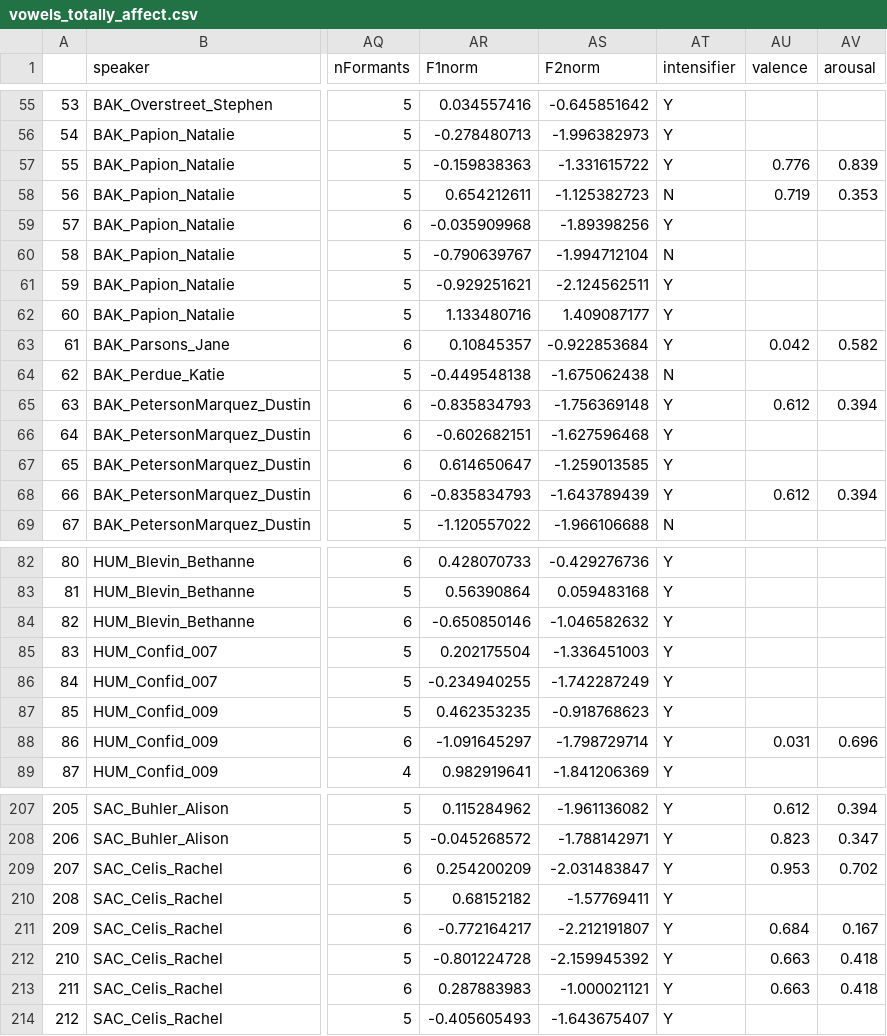
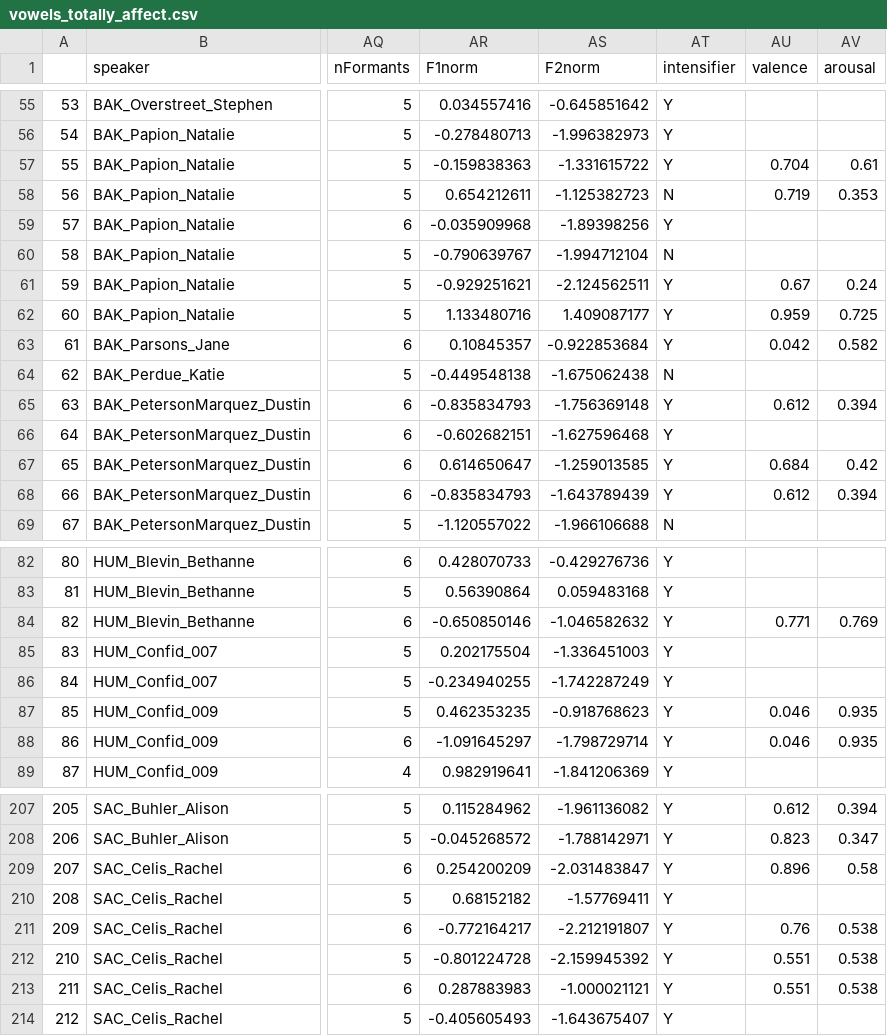
Before and after one commit to antondlf/sociophon-winter23, a CSV file: group_3/vowels_totally_affect.csv, drawn as a sheet; only a part is shown, gaps mark what is left out; the diff covers the shown part only; the diff names each change by its address in the sheet, - before the commit and + after, or states it on an @@ line.

```diff
--- a/group_3/vowels_totally_affect.csv
+++ b/group_3/vowels_totally_affect.csv
-AU57 (valence): 0.776
+AU57 (valence): 0.704
-AV57 (arousal): 0.839
+AV57 (arousal): 0.61
-AU61 (valence): (empty)
+AU61 (valence): 0.67
-AV61 (arousal): (empty)
+AV61 (arousal): 0.24
-AU62 (valence): (empty)
+AU62 (valence): 0.959
-AV62 (arousal): (empty)
+AV62 (arousal): 0.725
-AU67 (valence): (empty)
+AU67 (valence): 0.684
-AV67 (arousal): (empty)
+AV67 (arousal): 0.42
-AU84 (valence): (empty)
+AU84 (valence): 0.771
-AV84 (arousal): (empty)
+AV84 (arousal): 0.769
-AU87 (valence): (empty)
+AU87 (valence): 0.046
-AV87 (arousal): (empty)
+AV87 (arousal): 0.935
-AU88 (valence): 0.031
+AU88 (valence): 0.046
-AV88 (arousal): 0.696
+AV88 (arousal): 0.935
-AU209 (valence): 0.953
+AU209 (valence): 0.896
-AV209 (arousal): 0.702
+AV209 (arousal): 0.58
-AU211 (valence): 0.684
+AU211 (valence): 0.76
-AV211 (arousal): 0.167
+AV211 (arousal): 0.538
-AU212:AU213 (valence): 0.663
+AU212:AU213 (valence): 0.551
-AV212:AV213 (arousal): 0.418
+AV212:AV213 (arousal): 0.538
```
Also changed, not shown: 82 edited cells elsewhere in this file, 1 other file.
